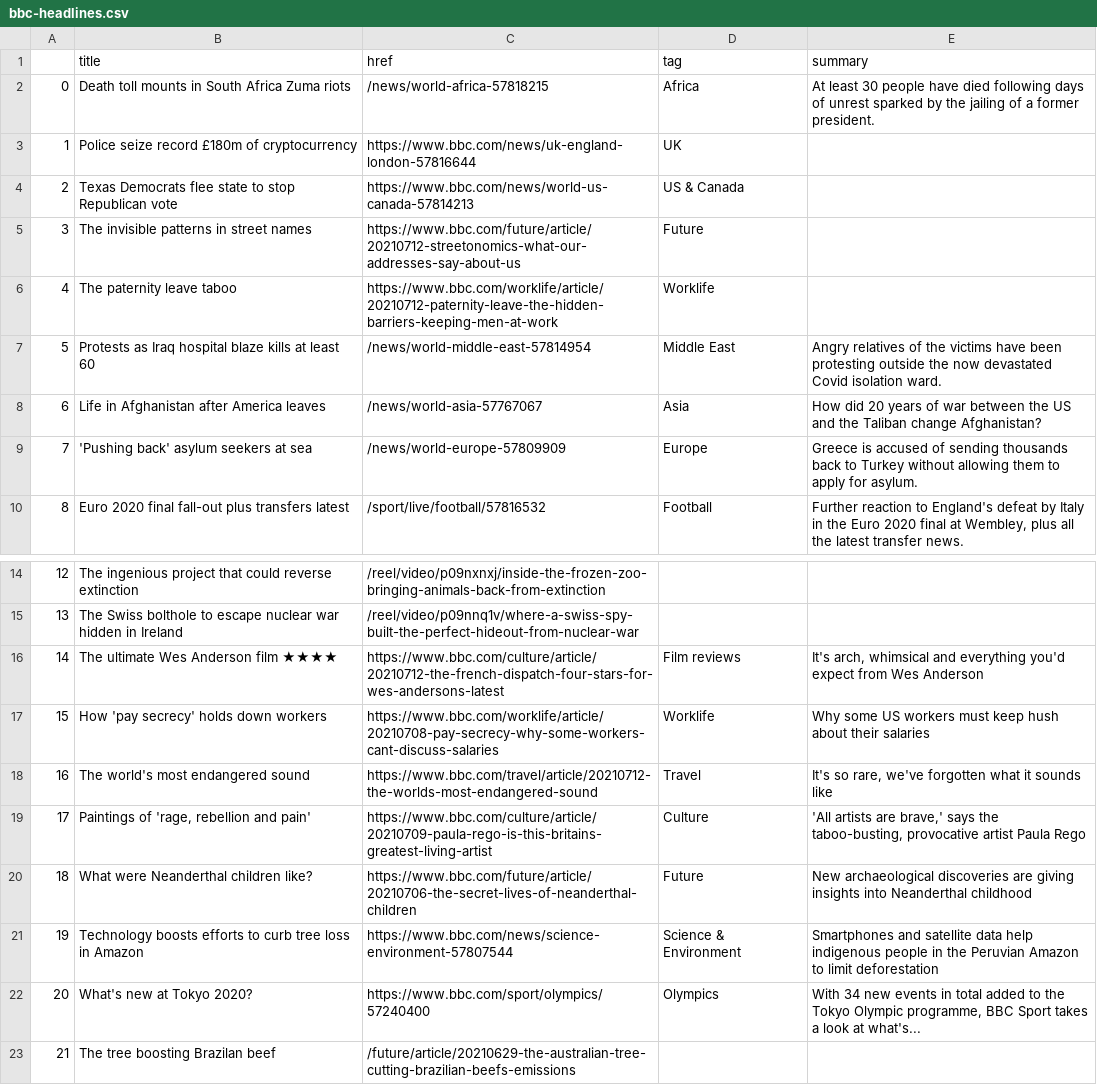
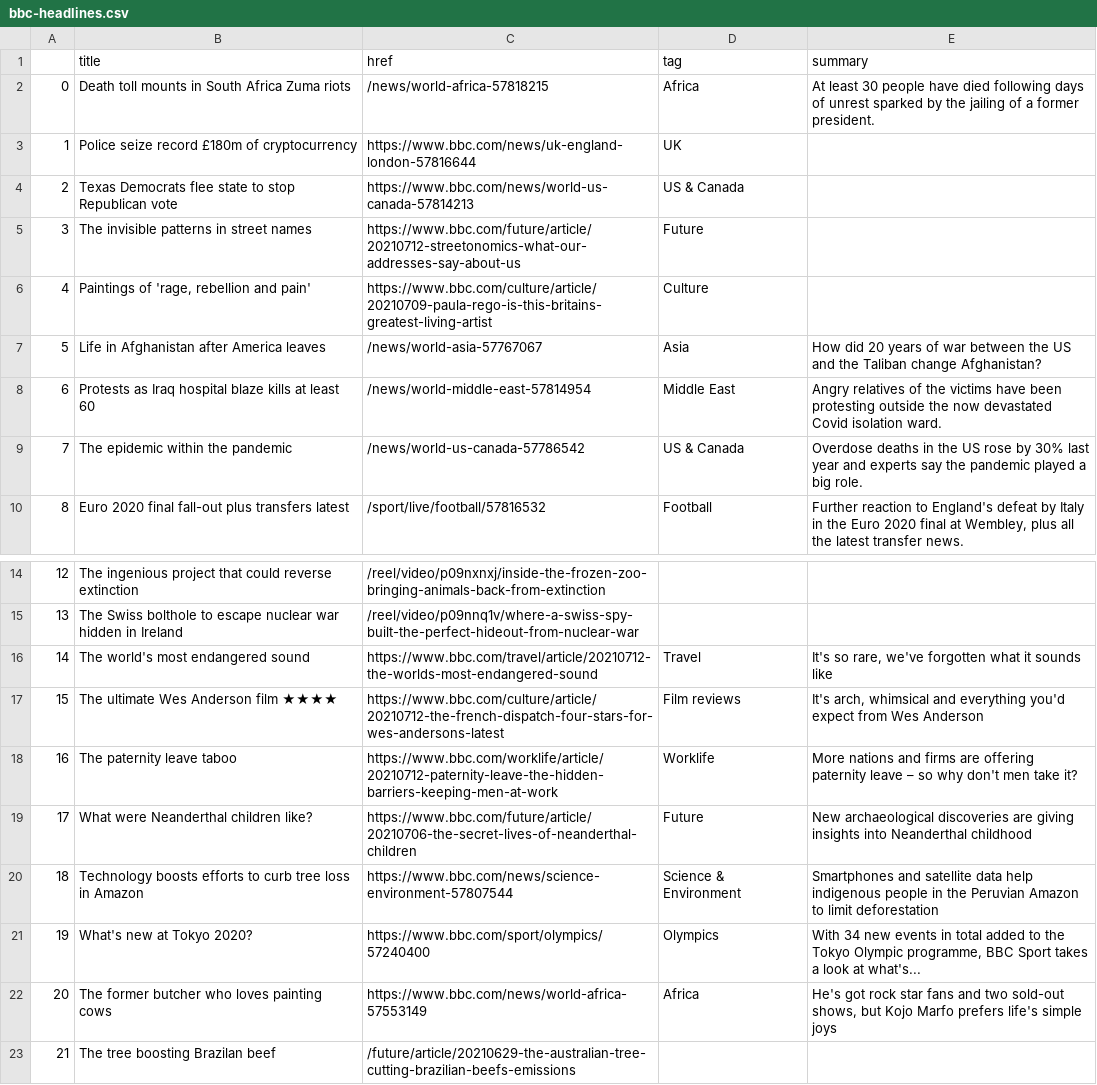
Before and after one commit to bronna/auto-scraper, a CSV file: bbc-headlines.csv, drawn as a sheet; only a part is shown, gaps mark what is left out; removed rows and columns are numbered as before the commit, all else as after; the diff names each change by its address in the sheet, - before the commit and + after, or states it on an @@ line.

```diff
--- a/bbc-headlines.csv
+++ b/bbc-headlines.csv
-row 6: 4 | The paternity leave taboo | https://www.bbc.com/worklife/article/20210712-paternity-leave-the-hidden-barriers-keeping-men-at-work | Worklife
+row 6: 4 | Paintings of 'rage, rebellion and pain' | https://www.bbc.com/culture/article/20210709-paula-rego-is-this-britains-greatest-living-artist | Culture
@@ row 8 moved to row 7: 5 @@
@@ column A renumbered between rows 8 and 21 @@
-row 9: 7 | 'Pushing back' asylum seekers at sea | /news/world-europe-57809909 | Europe | Greece is accused of sending thousands back to Turkey without allowing them to apply for asylum.
+row 9: 7 | The epidemic within the pandemic | /news/world-us-canada-57786542 | US & Canada | Overdose deaths in the US rose by 30% last year and experts say the pandemic played a big role.
@@ row 18 moved to row 16: 14 @@
-row 17: 15 | How 'pay secrecy' holds down workers | https://www.bbc.com/worklife/article/20210708-pay-secrecy-why-some-workers-cant-discuss-salaries | Worklife | Why some US workers must keep hush about their salaries
-row 19: 17 | Paintings of 'rage, rebellion and pain' | https://www.bbc.com/culture/article/20210709-paula-rego-is-this-britains-greatest-living-artist | Culture | 'All artists are brave,' says the taboo-busting, provocative artist Paula Rego
+row 18: 16 | The paternity leave taboo | https://www.bbc.com/worklife/article/20210712-paternity-leave-the-hidden-barriers-keeping-men-at-work | Worklife | More nations and firms are offering paternity leave – so why don't men take it?
+row 22: 20 | The former butcher who loves painting cows | https://www.bbc.com/news/world-africa-57553149 | Africa | He's got rock star fans and two sold-out shows, but Kojo Marfo prefers life's simple joys
```
